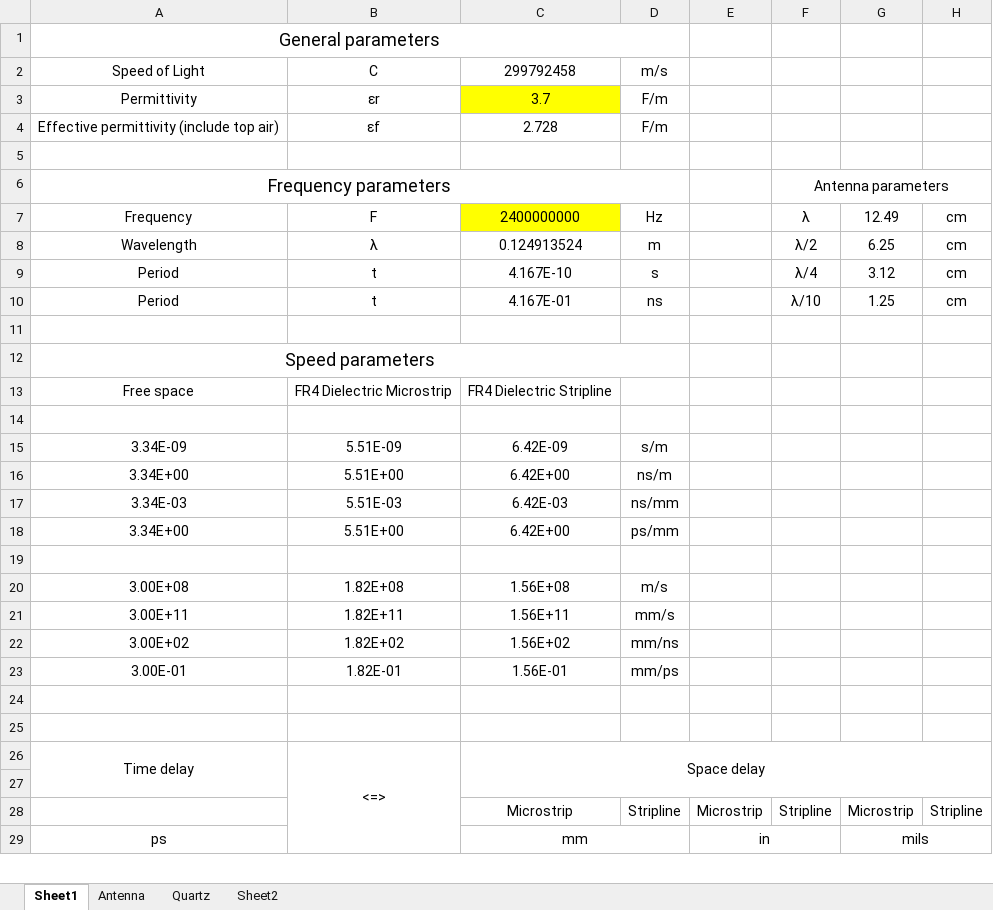
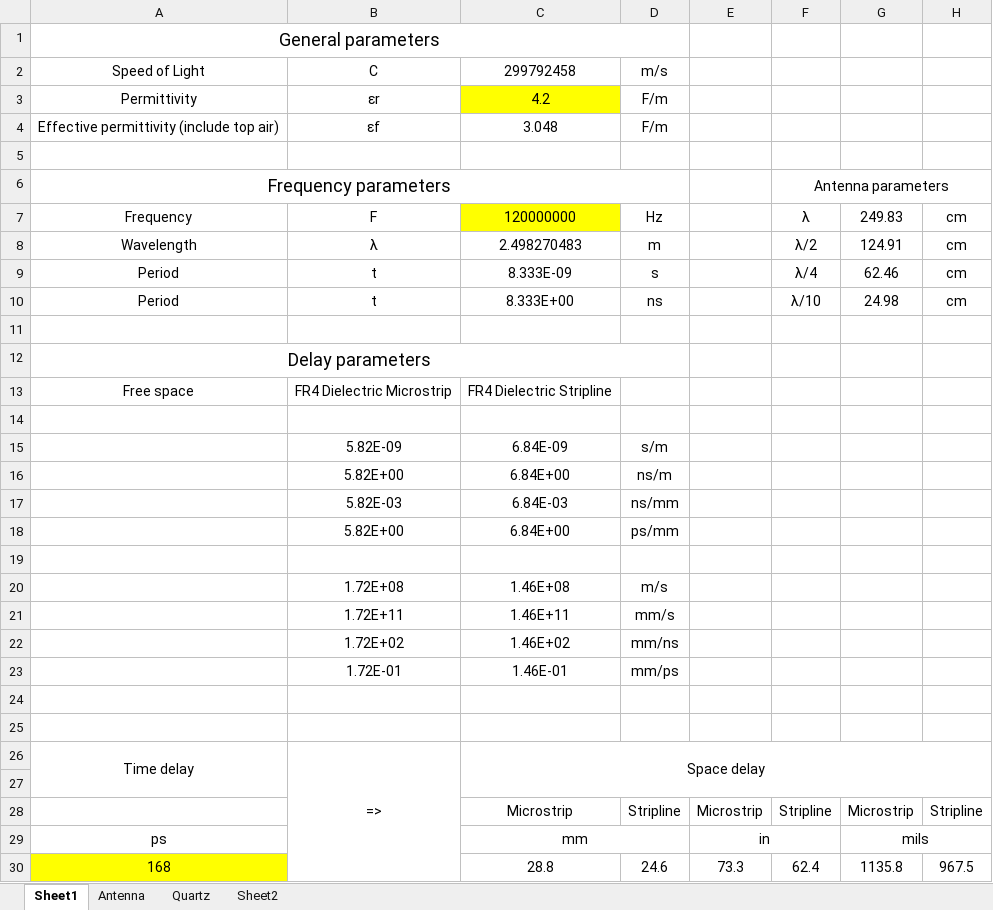
Before and after one commit to Sylvain1408/PCB, an Excel workbook: Design_Guide/HighSpeedSignal_calculation.xlsx, sheet Sheet1, drawn as a sheet; only a part is shown; values as stored, in another font and other column widths than the file's, no borders; removed rows and columns are numbered as before the commit, all else as after; the diff covers the shown part only; the diff names each change by its address in the sheet, - before the commit and + after, or states it on an @@ line.

Commit message:
Add mm to ps calculation

```diff
--- a/Design_Guide/HighSpeedSignal_calculation.xlsx (sheet Sheet1)
+++ b/Design_Guide/HighSpeedSignal_calculation.xlsx (sheet Sheet1)
-C3: 3.7
+C3: 4.2
-C4: 2.728
+C4: 3.048
-C7: 2400000000
+C7: 120000000
-G7: 12.49
+G7: 249.83
-C8: 0.124913524
+C8: 2.498270483
-G8: 6.25
+G8: 124.91
-C9: 4.167E-10
+C9: 8.333E-09
-G9: 3.12
+G9: 62.46
-C10: 4.167E-01
+C10: 8.333E+00
-G10: 1.25
+G10: 24.98
-A12: Speed parameters
+A12: Delay parameters
-row 15: 3.34E-09 | 5.51E-09 | 6.42E-09 | s/m
-row 16: 3.34E+00 | 5.51E+00 | 6.42E+00 | ns/m
-row 17: 3.34E-03 | 5.51E-03 | 6.42E-03 | ns/mm
-row 18: 3.34E+00 | 5.51E+00 | 6.42E+00 | ps/mm
+row 15:  | 5.82E-09 | 6.84E-09 | s/m
+row 16:  | 5.82E+00 | 6.84E+00 | ns/m
+row 17:  | 5.82E-03 | 6.84E-03 | ns/mm
+row 18:  | 5.82E+00 | 6.84E+00 | ps/mm
-row 20: 3.00E+08 | 1.82E+08 | 1.56E+08 | m/s
-row 21: 3.00E+11 | 1.82E+11 | 1.56E+11 | mm/s
-row 22: 3.00E+02 | 1.82E+02 | 1.56E+02 | mm/ns
-row 23: 3.00E-01 | 1.82E-01 | 1.56E-01 | mm/ps
+row 20:  | 1.72E+08 | 1.46E+08 | m/s
+row 21:  | 1.72E+11 | 1.46E+11 | mm/s
+row 22:  | 1.72E+02 | 1.46E+02 | mm/ns
+row 23:  | 1.72E-01 | 1.46E-01 | mm/ps
-B26: <=>
+B26: =>
-B26:B30 merged
+B26:B30 merged
+row 30: 168 |  | 28.8 | 24.6 | 73.3 | 62.4 | 1135.8 | 967.5
```
Also changed, not shown: 4 added rows, 7 edited cells and cell formats elsewhere in this sheet, sheet Sheet2, charts or pictures.
